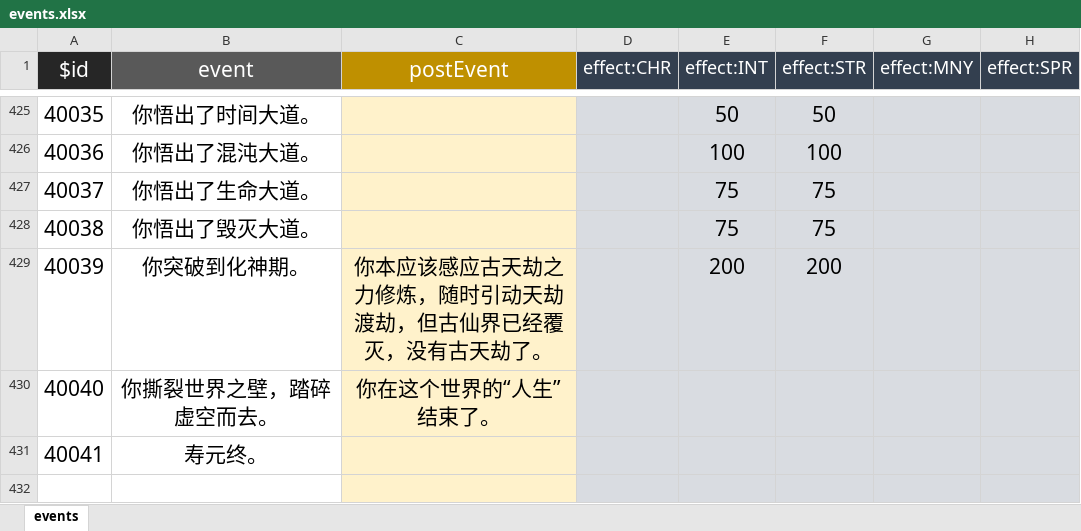
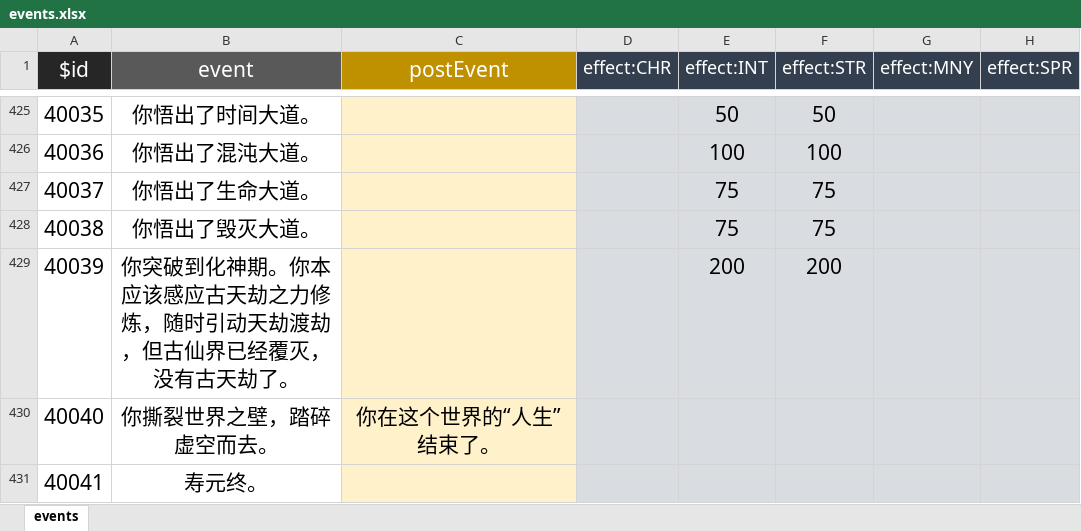
Before and after one commit to xiesean/lifeRestart, an Excel workbook: data/events.xlsx, sheet events, drawn as a sheet; only a part is shown, gaps mark what is left out; the shorter side is filled out with more unchanged rows; values as stored, in another font and other column widths than the file's, no borders; the diff names each change by its address in the sheet, - before the commit and + after, or states it on an @@ line.

Commit message:
update data

```diff
--- a/data/events.xlsx (sheet events)
+++ b/data/events.xlsx (sheet events)
-B429 (event): 你突破到化神期。
+B429 (event): 你突破到化神期。你本应该感应古天劫之力修炼，随时引动天劫渡劫，但古仙界已经覆灭，没有古天劫了。
-C429 (postEvent): 你本应该感应古天劫之力修炼，随时引动天劫渡劫，但古仙界已经覆灭，没有古天劫了。
+C429 (postEvent): (empty)
```
Also changed, not shown: 1 other file.
